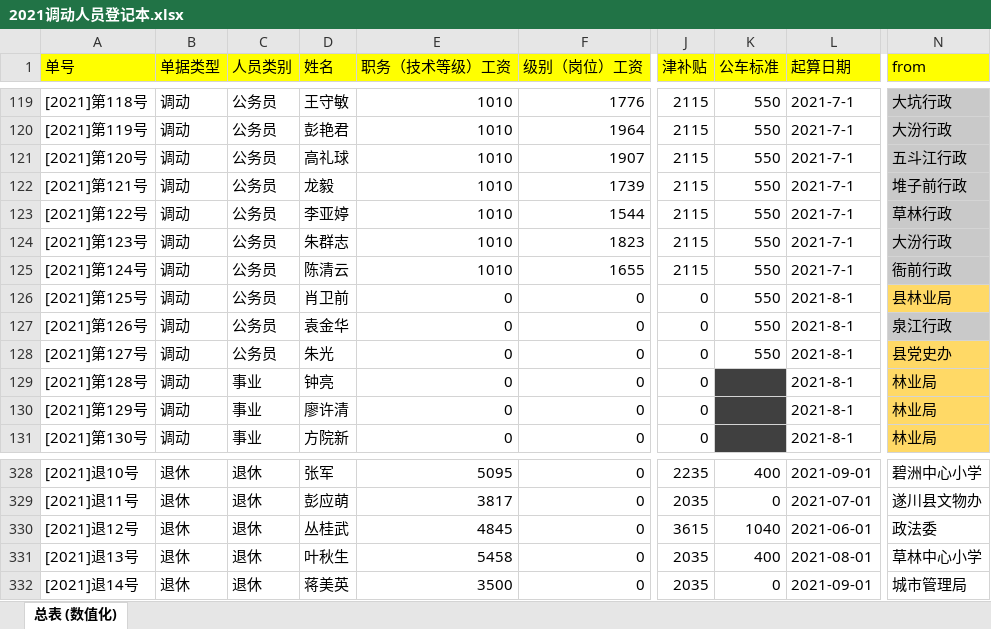
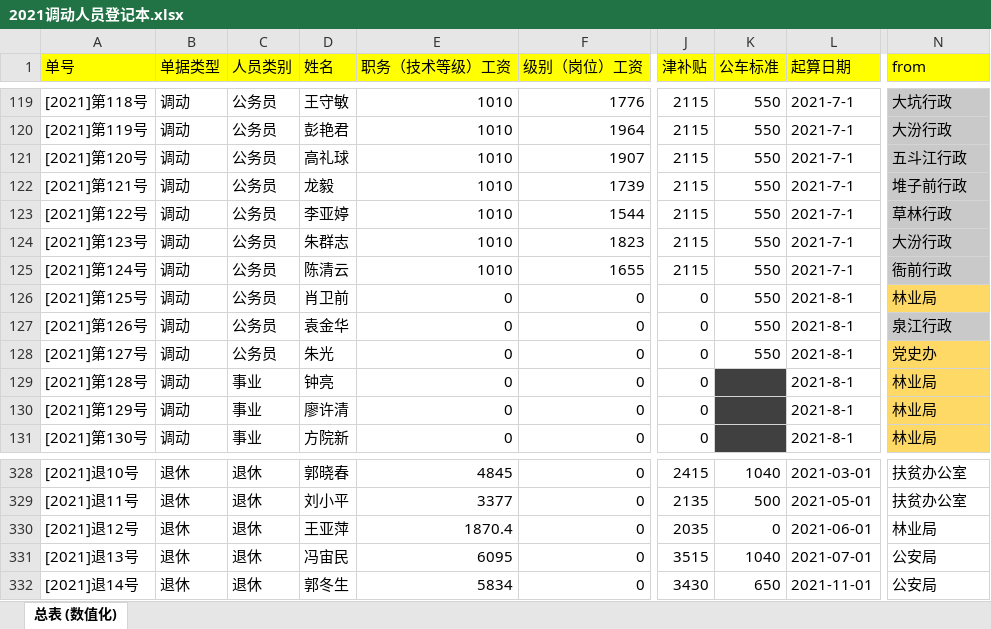
Before and after one commit to tawenxi/learn8, an Excel workbook: excel/2021调动人员登记本.xlsx, sheet 总表 (数值化), drawn as a sheet; only a part is shown, gaps mark what is left out; values as stored, in another font and other column widths than the file's, no borders; the diff covers the shown part only; the diff names each change by its address in the sheet, - before the commit and + after, or states it on an @@ line.

```diff
--- a/excel/2021调动人员登记本.xlsx (sheet 总表 (数值化))
+++ b/excel/2021调动人员登记本.xlsx (sheet 总表 (数值化))
-N126 (from): 县林业局
+N126 (from): 林业局
-N128 (from): 县党史办
+N128 (from): 党史办
-D328 (姓名): 张军
+D328 (姓名): 郭晓春
-E328 (职务（技术等级）工资): 5095
+E328 (职务（技术等级）工资): 4845
-J328 (津补贴): 2235
+J328 (津补贴): 2415
-K328 (公车标准): 400
+K328 (公车标准): 1040
-L328 (起算日期): 2021-09-01
+L328 (起算日期): 2021-03-01
-N328 (from): 碧洲中心小学
+N328 (from): 扶贫办公室
-D329 (姓名): 彭应萌
+D329 (姓名): 刘小平
-E329 (职务（技术等级）工资): 3817
+E329 (职务（技术等级）工资): 3377
-J329 (津补贴): 2035
+J329 (津补贴): 2135
-K329 (公车标准): 0
+K329 (公车标准): 500
-L329 (起算日期): 2021-07-01
+L329 (起算日期): 2021-05-01
-N329 (from): 遂川县文物办
+N329 (from): 扶贫办公室
-D330 (姓名): 丛桂武
+D330 (姓名): 王亚萍
-E330 (职务（技术等级）工资): 4845
+E330 (职务（技术等级）工资): 1870.4
-J330 (津补贴): 3615
+J330 (津补贴): 2035
-K330 (公车标准): 1040
+K330 (公车标准): 0
-N330 (from): 政法委
+N330 (from): 林业局
-D331 (姓名): 叶秋生
+D331 (姓名): 冯宙民
-E331 (职务（技术等级）工资): 5458
+E331 (职务（技术等级）工资): 6095
-J331 (津补贴): 2035
+J331 (津补贴): 3515
-K331 (公车标准): 400
+K331 (公车标准): 1040
-L331 (起算日期): 2021-08-01
+L331 (起算日期): 2021-07-01
-N331 (from): 草林中心小学
+N331 (from): 公安局
-D332 (姓名): 蒋美英
+D332 (姓名): 郭冬生
-E332 (职务（技术等级）工资): 3500
+E332 (职务（技术等级）工资): 5834
-J332 (津补贴): 2035
+J332 (津补贴): 3430
-K332 (公车标准): 0
+K332 (公车标准): 650
-L332 (起算日期): 2021-09-01
+L332 (起算日期): 2021-11-01
-N332 (from): 城市管理局
+N332 (from): 公安局
```
Also changed, not shown: 43 added rows, 41 removed rows, 452 edited cells and cell formats elsewhere in this sheet, 8 other files.
